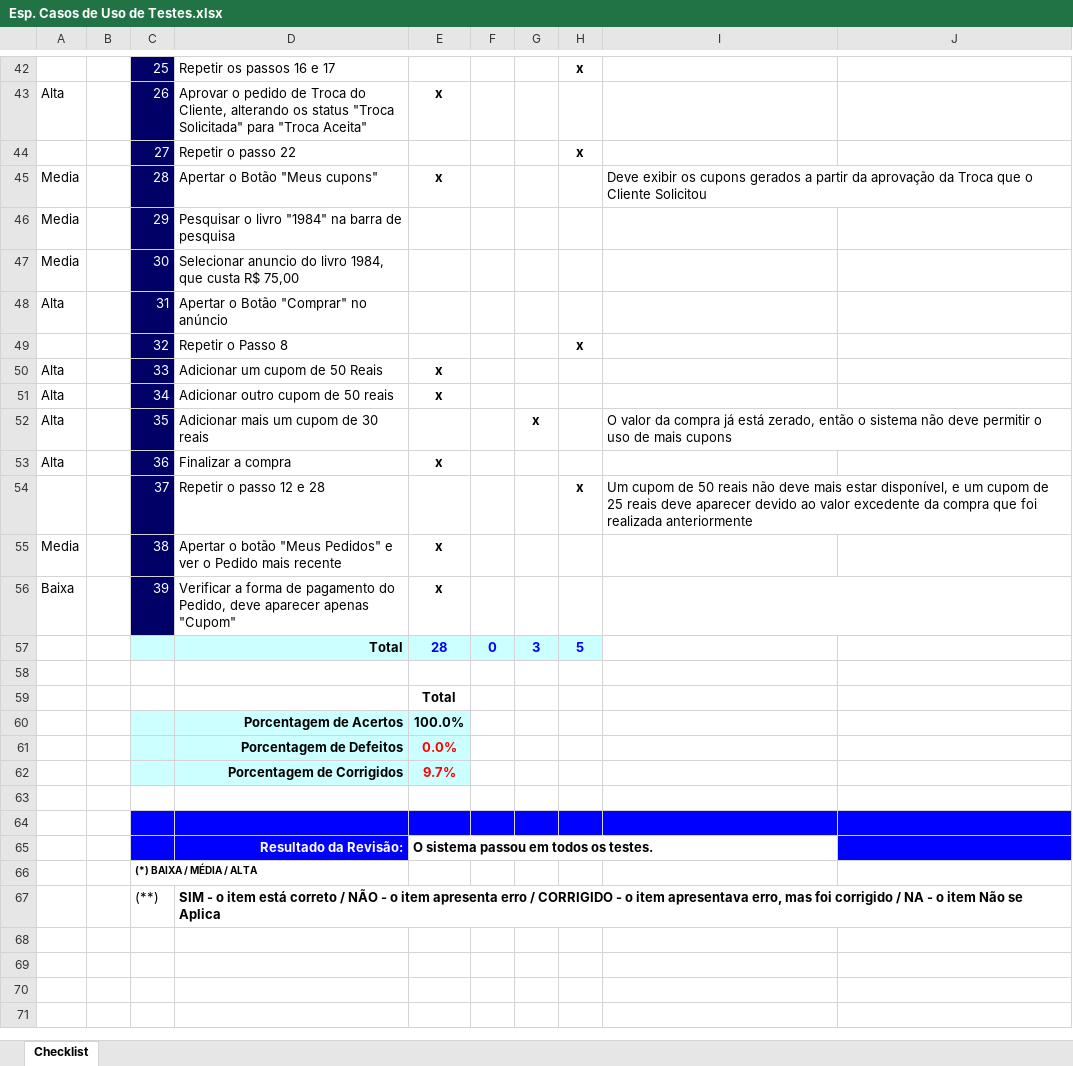
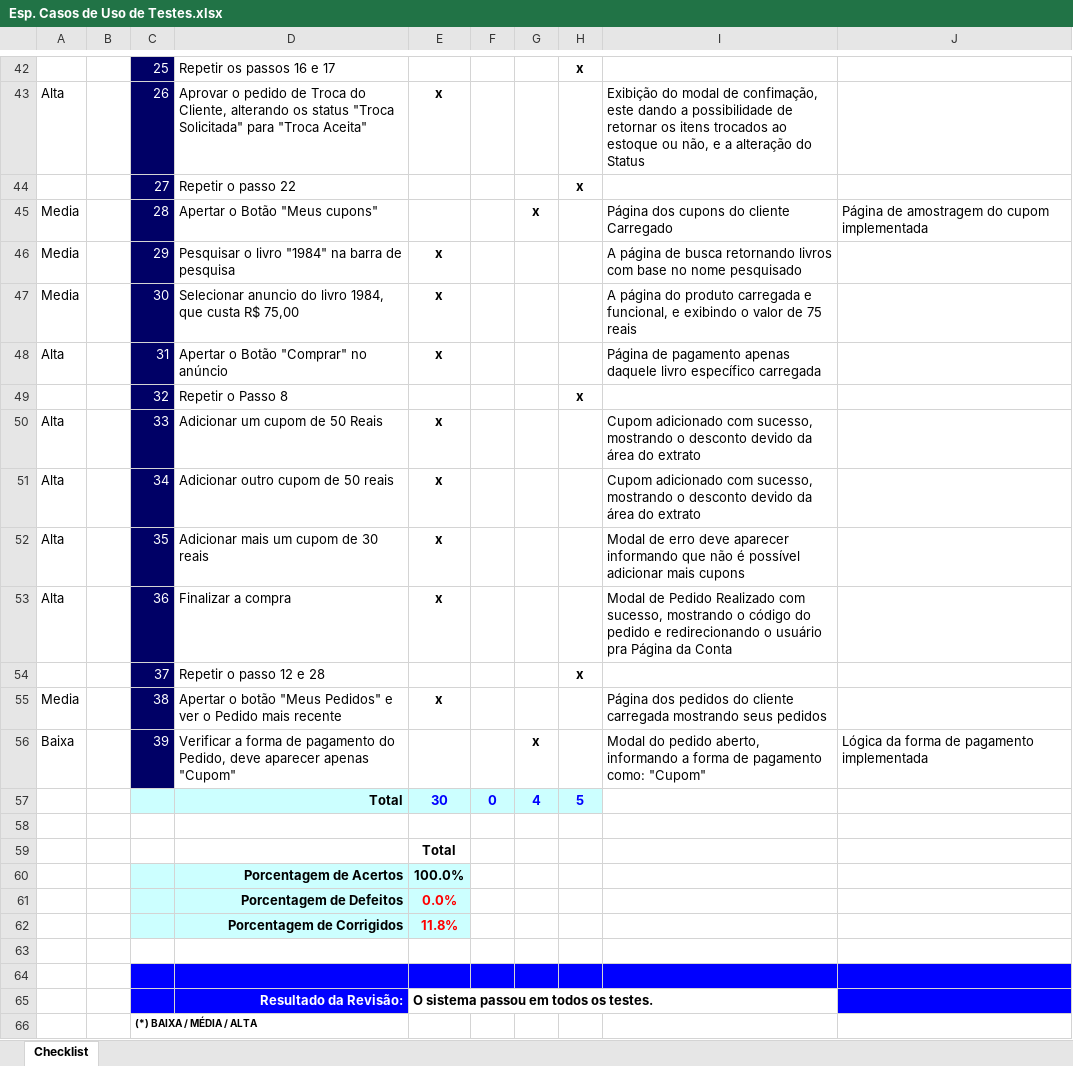
Before and after one commit to fabi0casa/e-commerce-Livros, an Excel workbook: outros/Especificação Caso de Uso Testes/Esp. Casos de Uso de Testes.xlsx, sheet Checklist, drawn as a sheet; only a part is shown, gaps mark what is left out; the shorter side is filled out with more unchanged rows; values as stored, in another font and other column widths than the file's, no borders; charts and pictures not drawn; removed rows and columns are numbered as before the commit, all else as after; the diff covers the shown part only; the diff names each change by its address in the sheet, - before the commit and + after, or states it on an @@ line.

```diff
--- a/outros/Especificação Caso de Uso Testes/Esp. Casos de Uso de Testes.xlsx (sheet Checklist)
+++ b/outros/Especificação Caso de Uso Testes/Esp. Casos de Uso de Testes.xlsx (sheet Checklist)
-I43: (empty)
+I43: Exibição do modal de confimação, este dando a possibilidade de retornar os itens trocados ao estoque ou não, e a alteração do Status
-E45: x
+E45: (empty)
-G45: (empty)
+G45: x
-I45: Deve exibir os cupons gerados a partir da aprovação da Troca que o Cliente Solicitou
+I45: Página dos cupons do cliente Carregado
-I45:J45 merged
-J45: (empty)
+J45: Página de amostragem do cupom implementada
-E46:E48: (empty)
+E46:E48: x
-I46: (empty)
+I46: A página de busca retornando livros com base no nome pesquisado
-I47: (empty)
+I47: A página do produto carregada e funcional, e exibindo o valor de 75 reais
-I48: (empty)
+I48: Página de pagamento apenas daquele livro específico carregada
-I50:I51: (empty)
+I50:I51: Cupom adicionado com sucesso, mostrando o desconto devido da área do extrato
-E52: (empty)
+E52: x
-G52: x
+G52: (empty)
-I52: O valor da compra já está zerado, então o sistema não deve permitir o uso de mais cupons
+I52: Modal de erro deve aparecer informando que não é possível adicionar mais cupons
-I52:J52 merged
-I53: (empty)
+I53: Modal de Pedido Realizado com sucesso, mostrando o código do pedido e redirecionando o usuário pra Página da Conta
-I54: Um cupom de 50 reais não deve mais estar disponível, e um cupom de 25 reais deve aparecer devido ao valor excedente da compra que foi realizada anteriormente
+I54: (empty)
-I54:J54 merged
-I55: (empty)
+I55: Página dos pedidos do cliente carregada mostrando seus pedidos
-E56: x
+E56: (empty)
-G56: (empty)
+G56: x
-I56: (empty)
+I56: Modal do pedido aberto, informando a forma de pagamento como: "Cupom"
-I56:J56 merged
-J56: (empty)
+J56: Lógica da forma de pagamento implementada
-E57: 28
+E57: 30
-G57: 3
+G57: 4
-E62: 9.7%
+E62: 11.8%
```
Also changed, not shown: 1 added row, 1 removed row, 29 edited cells and merged cells elsewhere in this sheet, 1 other file.
